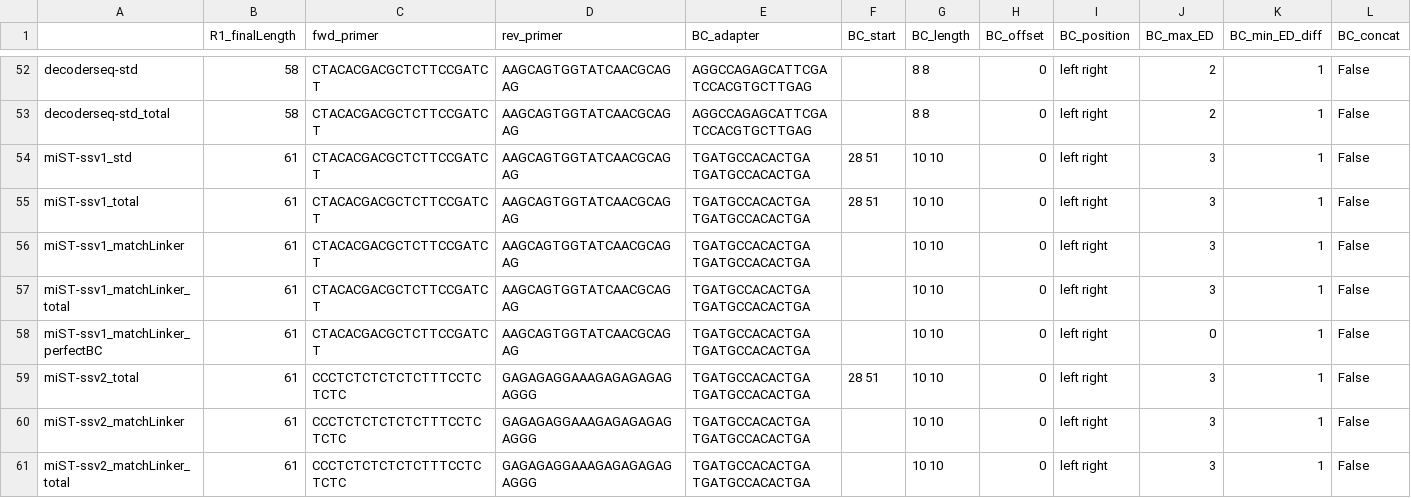
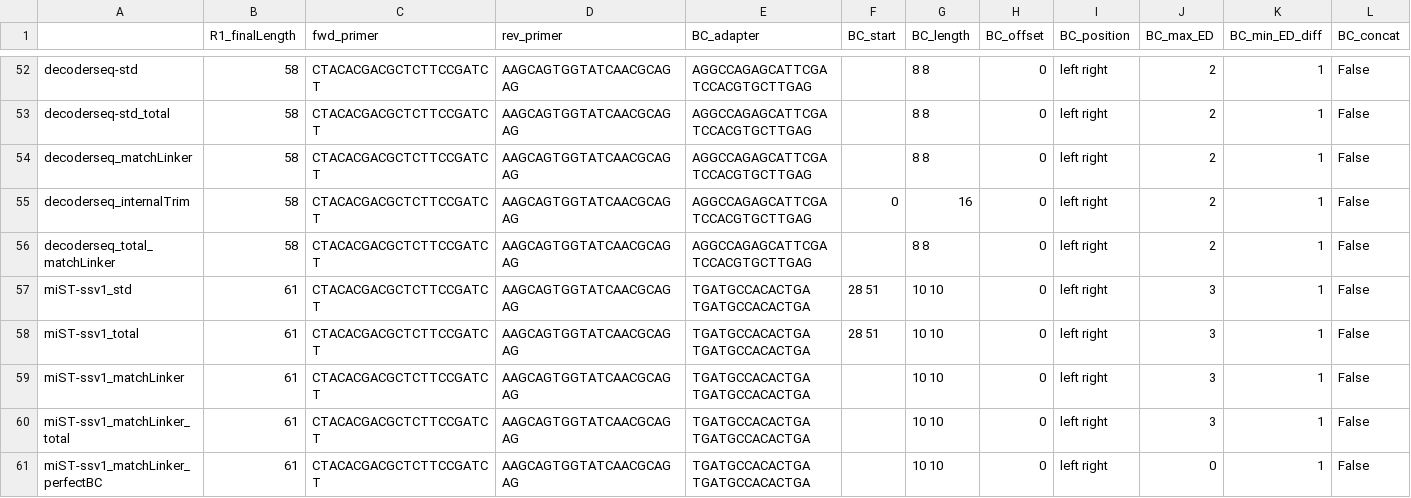
Before and after one commit to mckellardw/slide_snake, a CSV file: resources/recipe_sheet.csv, drawn as a sheet; only a part is shown, gaps mark what is left out; the shorter side is filled out with more unchanged rows; rows hold the shown columns only; the diff names each change by its address in the sheet, - before the commit and + after, or states it on an @@ line.

Commit message:
update decoder-seq toy data and recipes

```diff
--- a/resources/recipe_sheet.csv
+++ b/resources/recipe_sheet.csv
+row 54: decoderseq_matchLinker | 58 | CTACACGACGCTCTTCCGATCT | AAGCAGTGGTATCAACGCAGAG | AGGCCAGAGCATTCGATCCACGTGCTTGAG |  | 8 8 | 0 | left right | 2 | 1 | False
+row 55: decoderseq_internalTrim | 58 | CTACACGACGCTCTTCCGATCT | AAGCAGTGGTATCAACGCAGAG | AGGCCAGAGCATTCGATCCACGTGCTTGAG | 0 | 16 | 0 | left right | 2 | 1 | False
+row 56: decoderseq_total_matchLinker | 58 | CTACACGACGCTCTTCCGATCT | AAGCAGTGGTATCAACGCAGAG | AGGCCAGAGCATTCGATCCACGTGCTTGAG |  | 8 8 | 0 | left right | 2 | 1 | False
```
Also changed, not shown: data/test_sample_sheet.csv, data/test_sample_sheet_minimal.csv, 5 other files.
